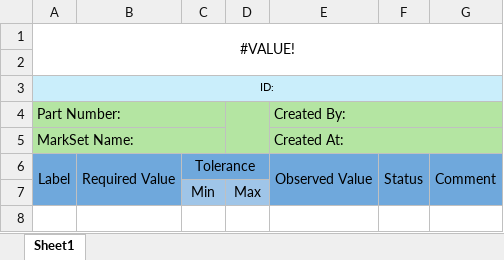
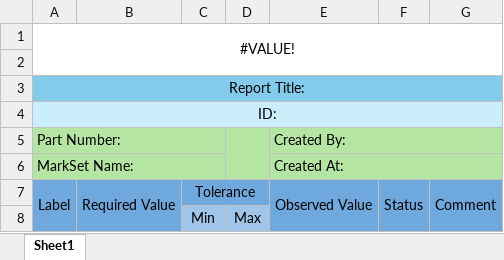
Before and after one commit to aniketsandhanwootz-wq/PDF-Markbook, an Excel workbook: services/api/templates/report_template.xlsx, sheet Sheet1, drawn as a sheet; values as stored, in another font and other column widths than the file's, no borders; addresses are those after the commit; the diff names each change by its address in the sheet, - before the commit and + after, or states it on an @@ line.

Commit message:
Added Report Title option and dropdown in sheet also

```diff
--- a/services/api/templates/report_template.xlsx (sheet Sheet1)
+++ b/services/api/templates/report_template.xlsx (sheet Sheet1)
+row 3: Report Title:
@@ A4 text size: larger @@
```
Also changed, not shown: 10 other files.
